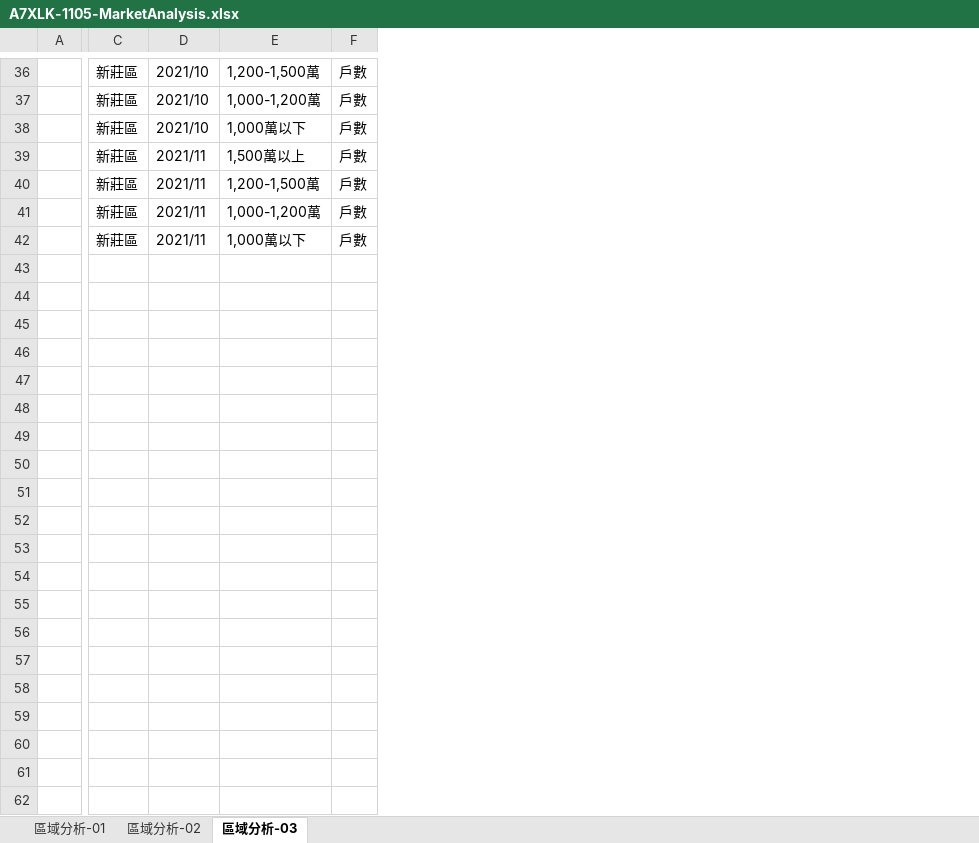
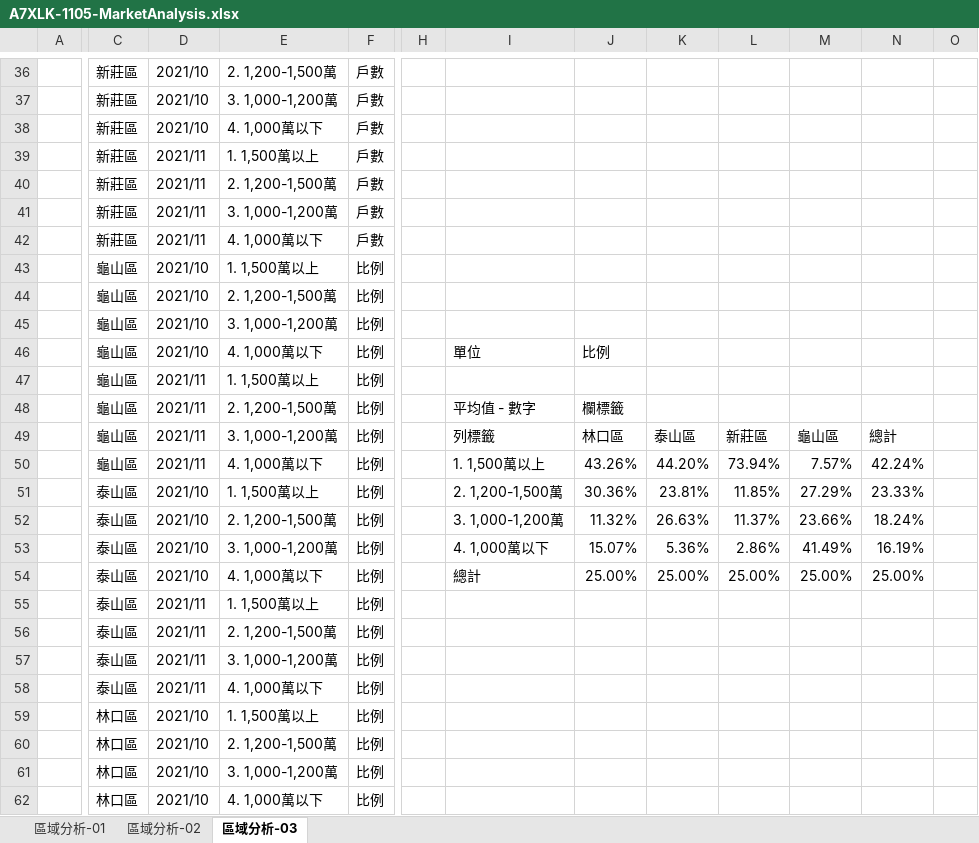
Before and after one commit to TCWang/A7Xinlinkou, an Excel workbook: db/A7XLK-1105-MarketAnalysis.xlsx, sheet 區域分析-03, drawn as a sheet; only a part is shown, gaps mark what is left out; values as stored, in another font and other column widths than the file's, no borders; charts and pictures not drawn; removed rows and columns are numbered as before the commit, all else as after; rows hold the shown columns only; the diff covers the shown part only; the diff names each change by its address in the sheet, - before the commit and + after, or states it on an @@ line.

```diff
--- a/db/A7XLK-1105-MarketAnalysis.xlsx (sheet 區域分析-03)
+++ b/db/A7XLK-1105-MarketAnalysis.xlsx (sheet 區域分析-03)
-column E, rows 36-42: 1,200-1,500萬 | 1,000-1,200萬 | 1,000萬以下 | 1,500萬以上 | 1,200-1,500萬 | 1,000-1,200萬 | 1,000萬以下
+column E, rows 36-42: 2. 1,200-1,500萬 | 3. 1,000-1,200萬 | 4. 1,000萬以下 | 1. 1,500萬以上 | 2. 1,200-1,500萬 | 3. 1,000-1,200萬 | 4. 1,000萬以下
+column H, empty
+column I, empty
+column J, empty
+column K, empty
+column L, empty
+column M, empty
+column N, empty
+column O, empty
+row 43:  | 龜山區 | 2021/10 | 1. 1,500萬以上 | 比例
+row 44:  | 龜山區 | 2021/10 | 2. 1,200-1,500萬 | 比例
+row 45:  | 龜山區 | 2021/10 | 3. 1,000-1,200萬 | 比例
+row 46:  | 龜山區 | 2021/10 | 4. 1,000萬以下 | 比例 |  | 單位 | 比例
+row 47:  | 龜山區 | 2021/11 | 1. 1,500萬以上 | 比例
+row 48:  | 龜山區 | 2021/11 | 2. 1,200-1,500萬 | 比例 |  | 平均值 - 數字 | 欄標籤
+row 49:  | 龜山區 | 2021/11 | 3. 1,000-1,200萬 | 比例 |  | 列標籤 | 林口區 | 泰山區 | 新莊區 | 龜山區 | 總計
+row 50:  | 龜山區 | 2021/11 | 4. 1,000萬以下 | 比例 |  | 1. 1,500萬以上 | 43.26% | 44.20% | 73.94% | 7.57% | 42.24%
+row 51:  | 泰山區 | 2021/10 | 1. 1,500萬以上 | 比例 |  | 2. 1,200-1,500萬 | 30.36% | 23.81% | 11.85% | 27.29% | 23.33%
+row 52:  | 泰山區 | 2021/10 | 2. 1,200-1,500萬 | 比例 |  | 3. 1,000-1,200萬 | 11.32% | 26.63% | 11.37% | 23.66% | 18.24%
+row 53:  | 泰山區 | 2021/10 | 3. 1,000-1,200萬 | 比例 |  | 4. 1,000萬以下 | 15.07% | 5.36% | 2.86% | 41.49% | 16.19%
+row 54:  | 泰山區 | 2021/10 | 4. 1,000萬以下 | 比例 |  | 總計 | 25.00% | 25.00% | 25.00% | 25.00% | 25.00%
+row 55:  | 泰山區 | 2021/11 | 1. 1,500萬以上 | 比例
+row 56:  | 泰山區 | 2021/11 | 2. 1,200-1,500萬 | 比例
+row 57:  | 泰山區 | 2021/11 | 3. 1,000-1,200萬 | 比例
+row 58:  | 泰山區 | 2021/11 | 4. 1,000萬以下 | 比例
+row 59:  | 林口區 | 2021/10 | 1. 1,500萬以上 | 比例
+row 60:  | 林口區 | 2021/10 | 2. 1,200-1,500萬 | 比例
+row 61:  | 林口區 | 2021/10 | 3. 1,000-1,200萬 | 比例
+row 62:  | 林口區 | 2021/10 | 4. 1,000萬以下 | 比例
```
Also changed, not shown: 12 added rows and 4 edited cells elsewhere in this sheet, charts or pictures, 1 other file.
